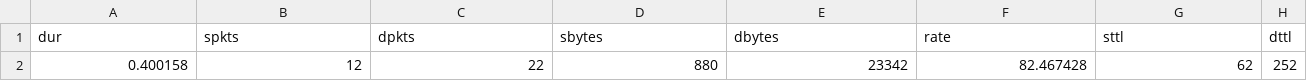
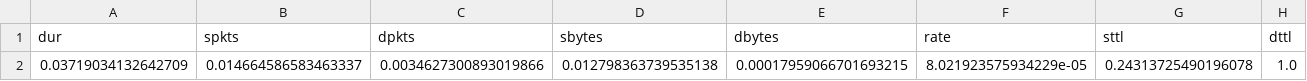
Before and after one commit to rajasa13/Data-Science, a CSV file: Notebook/UNSW-NB15/Sample/exploits_sample.csv, drawn as a sheet; only a part is shown; the diff covers the shown part only; the diff names each change by its address in the sheet, - before the commit and + after, or states it on an @@ line.

```diff
--- a/Notebook/UNSW-NB15/Sample/exploits_sample.csv
+++ b/Notebook/UNSW-NB15/Sample/exploits_sample.csv
-A2 (dur): 0.400158
+A2 (dur): 0.03719034132642709
-B2 (spkts): 12
+B2 (spkts): 0.014664586583463337
-C2 (dpkts): 22
+C2 (dpkts): 0.0034627300893019866
-D2 (sbytes): 880
+D2 (sbytes): 0.012798363739535138
-E2 (dbytes): 23342
+E2 (dbytes): 0.00017959066701693215
-F2 (rate): 82.467428
+F2 (rate): 8.021923575934229e-05
-G2 (sttl): 62
+G2 (sttl): 0.24313725490196078
-H2 (dttl): 252
+H2 (dttl): 1.0
```
Also changed, not shown: 33 edited cells elsewhere in this file, Notebook/UNSW-NB15/Sample/analysis_sample.csv, Notebook/UNSW-NB15/Sample/dos_sample.csv, 7 other files.
